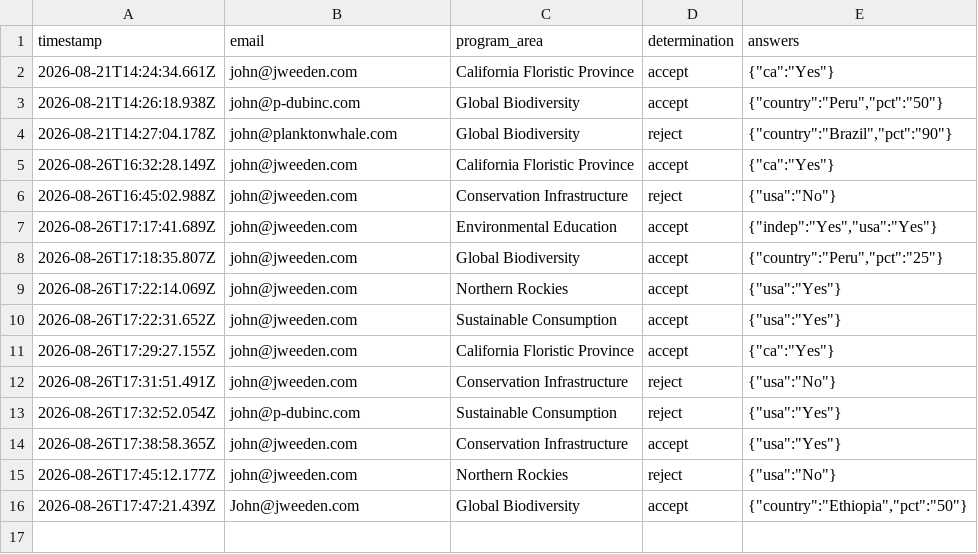
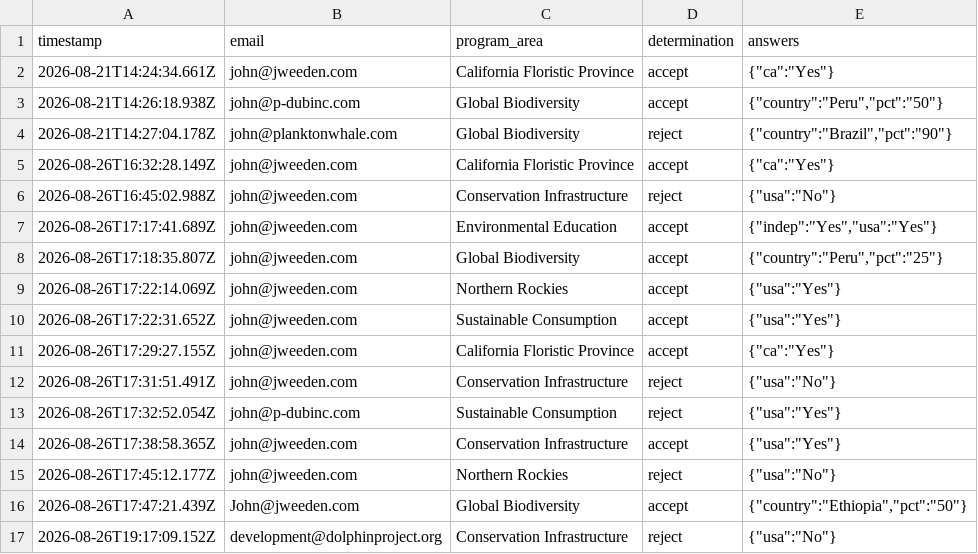
Before and after one commit to jhenweeden/eligibility-agent, a CSV file: submissions.csv, drawn as a sheet; the diff names each change by its address in the sheet, - before the commit and + after, or states it on an @@ line.

Commit message:
Log eligibility submission (Conservation Infrastructure, reject)

```diff
--- a/submissions.csv
+++ b/submissions.csv
+row 17: 2026-08-26T19:17:09.152Z | development@dolphinproject.org | Conservation Infrastructure | reject | {"usa":"No"}
```
